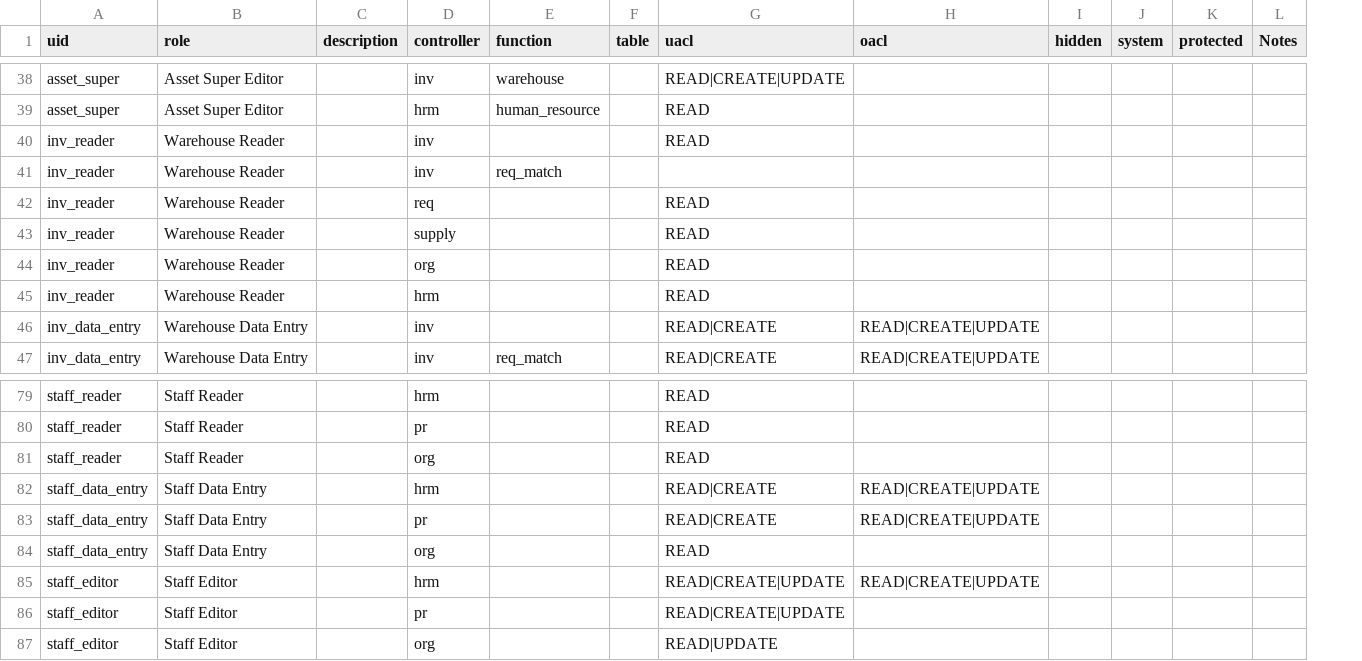
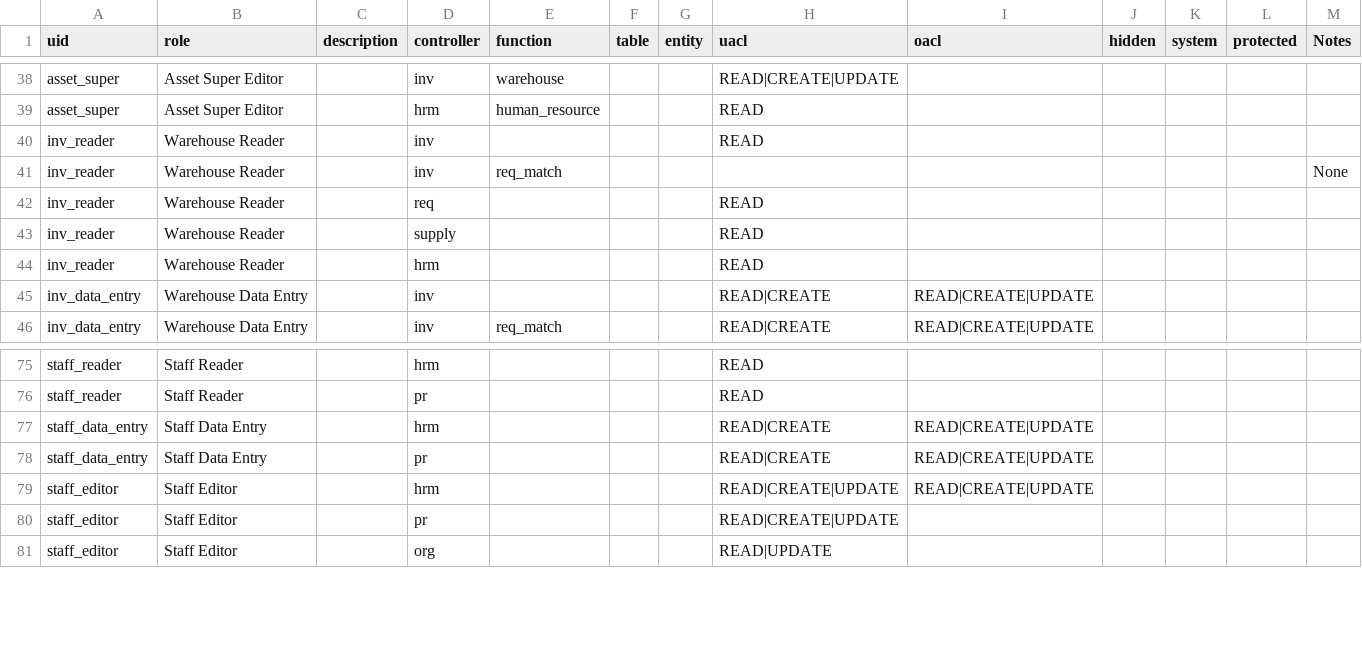
Before and after one commit to flavour/rgims, a CSV file: private/templates/RGIMS/auth_roles.csv, drawn as a sheet; only a part is shown, gaps mark what is left out; removed rows and columns are numbered as before the commit, all else as after; the diff covers the shown part only; the diff names each change by its address in the sheet, - before the commit and + after, or states it on an @@ line.

```diff
--- a/private/templates/RGIMS/auth_roles.csv
+++ b/private/templates/RGIMS/auth_roles.csv
+column G (entity), empty
-M41 (Notes): (empty)
+M41 (Notes): None
-row 44: inv_reader | Warehouse Reader |  | org |  |  | READ
-row 81: staff_reader | Staff Reader |  | org |  |  | READ
-row 84: staff_data_entry | Staff Data Entry |  | org |  |  | READ
```
Also changed, not shown: 2 added rows and 5 removed rows elsewhere in this file, 11 other files.
